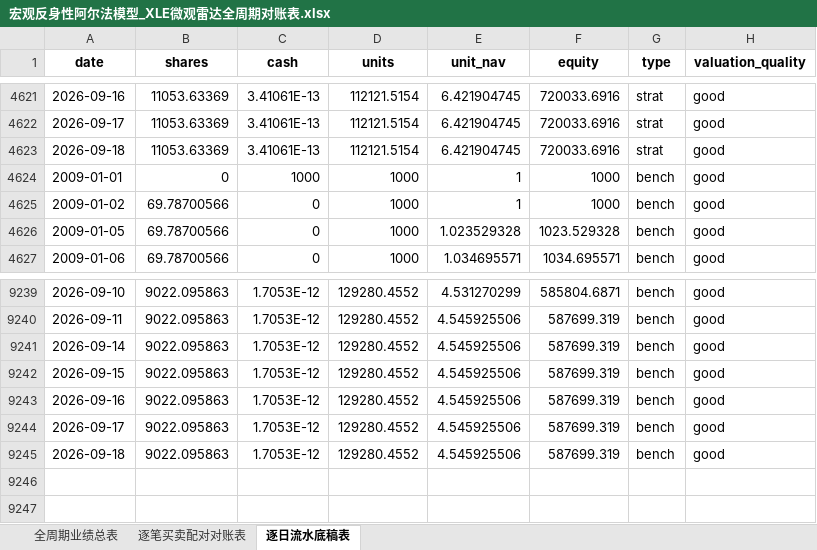
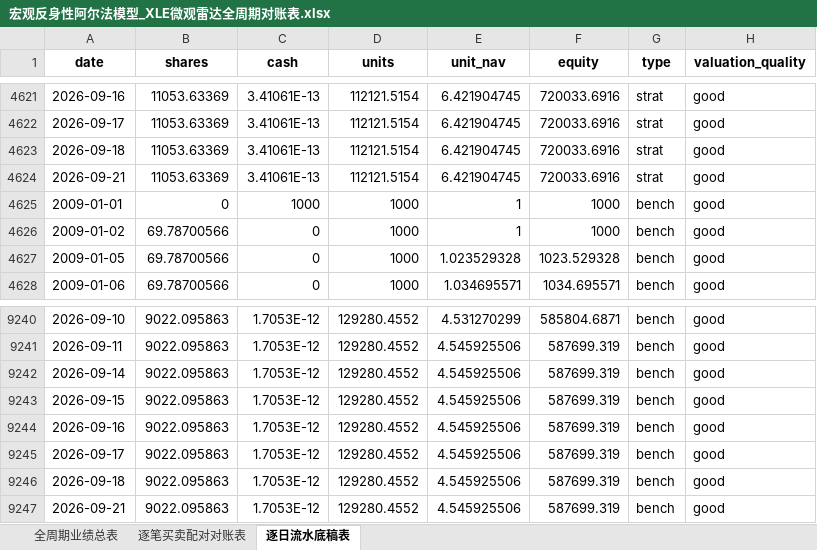
Before and after one commit to JiananZhao/html, an Excel workbook: 宏观反身性阿尔法模型_XLE微观雷达全周期对账表.xlsx, sheet 逐日流水底稿表, drawn as a sheet; only a part is shown, gaps mark what is left out; values as stored, in another font and other column widths than the file's, no borders; the diff names each change by its address in the sheet, - before the commit and + after, or states it on an @@ line.

```diff
--- a/宏观反身性阿尔法模型_XLE微观雷达全周期对账表.xlsx (sheet 逐日流水底稿表)
+++ b/宏观反身性阿尔法模型_XLE微观雷达全周期对账表.xlsx (sheet 逐日流水底稿表)
+row 4624: 2026-09-21 | 11053.63369 | 3.41061E-13 | 112121.5154 | 6.421904745 | 720033.6916 | strat | good
+row 9247: 2026-09-21 | 9022.095863 | 1.7053E-12 | 129280.4552 | 4.545925506 | 587699.319 | bench | good
```
Also changed, not shown: sheet 全周期业绩总表, 22 other files.
